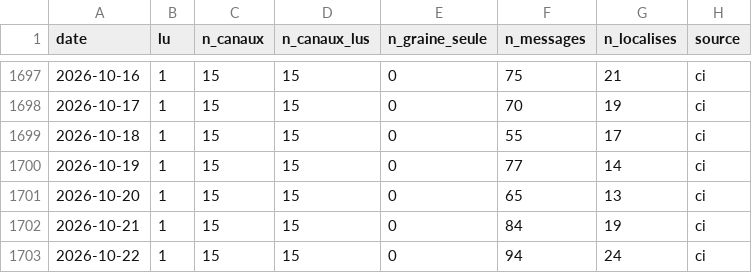
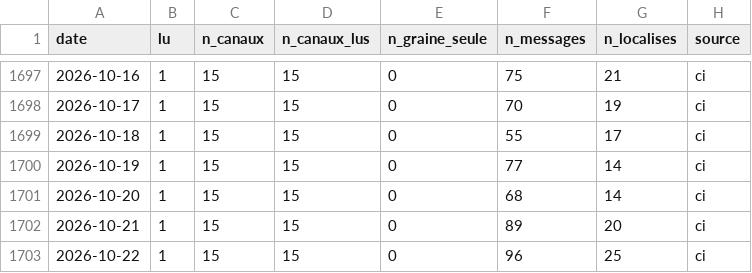
Before and after one commit to djac57/ukraine-map, a CSV file: data/daily/telegram_couverture.csv, drawn as a sheet; only a part is shown, gaps mark what is left out.

```diff
--- a/data/daily/telegram_couverture.csv
+++ b/data/daily/telegram_couverture.csv
@@ -1700,4 +1700,4 @@ date,lu,n_canaux,n_canaux_lus,n_graine_seule,n_messages,n_localises,source
 2026-10-19,1,15,15,0,77,14,ci
-2026-10-20,1,15,15,0,65,13,ci
-2026-10-21,1,15,15,0,84,19,ci
-2026-10-22,1,15,15,0,94,24,ci
+2026-10-20,1,15,15,0,68,14,ci
+2026-10-21,1,15,15,0,89,20,ci
+2026-10-22,1,15,15,0,96,25,ci
```
Also changed, not shown: 20 other files.
